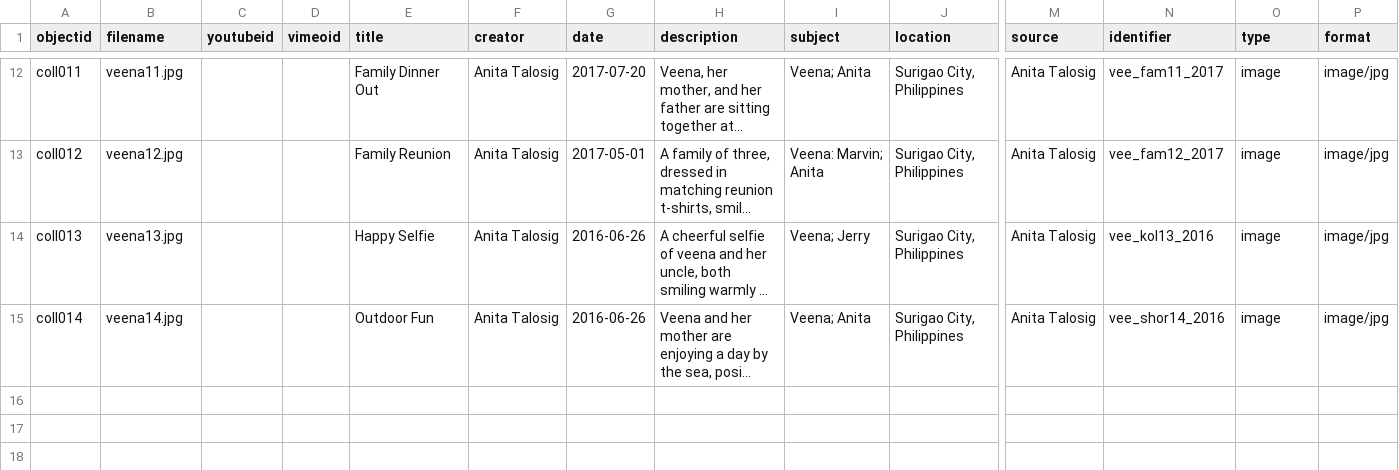
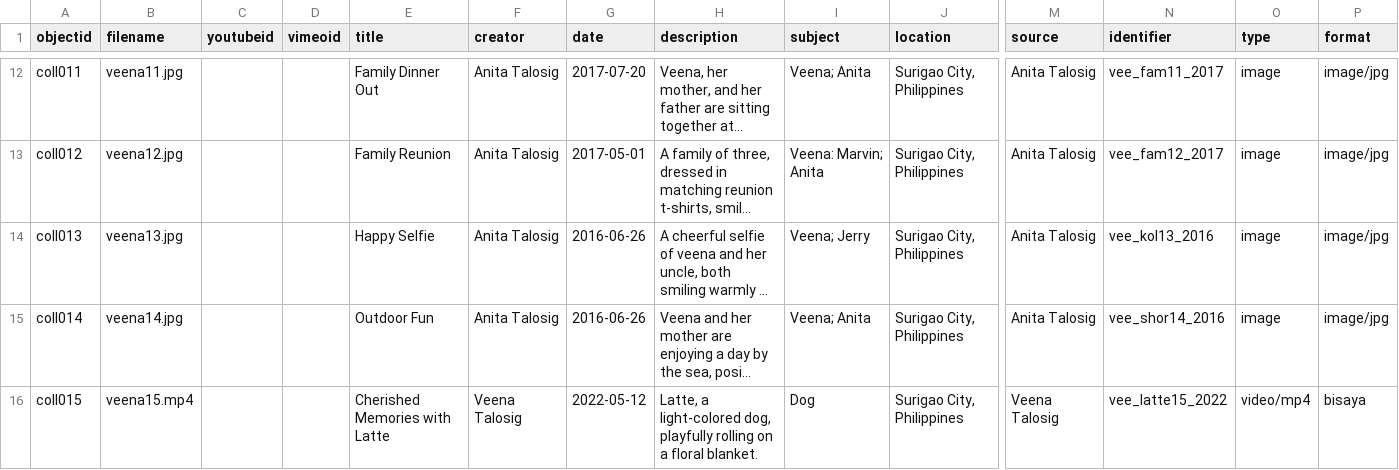
Before and after one commit to Zveena/Veena-s-Childhood-Memories, a CSV file: _data/my-metadata.csv, drawn as a sheet; only a part is shown, gaps mark what is left out; long unchanged cells end in …; rows hold the shown columns only; the diff names each change by its address in the sheet, - before the commit and + after, or states it on an @@ line.

Commit message:
Update my-metadata.csv

```diff
--- a/_data/my-metadata.csv
+++ b/_data/my-metadata.csv
+row 16: coll015 | veena15.mp4 |  |  | Cherished Memories with Latte | Veena Talosig | 2022-05-12 | Latte, a light-colored dog, playfully rolling on a floral blanket. | Dog | Surigao City, Philippines | Veena Talosig | vee_latte15_2022 | video/mp4 | bisaya
```
